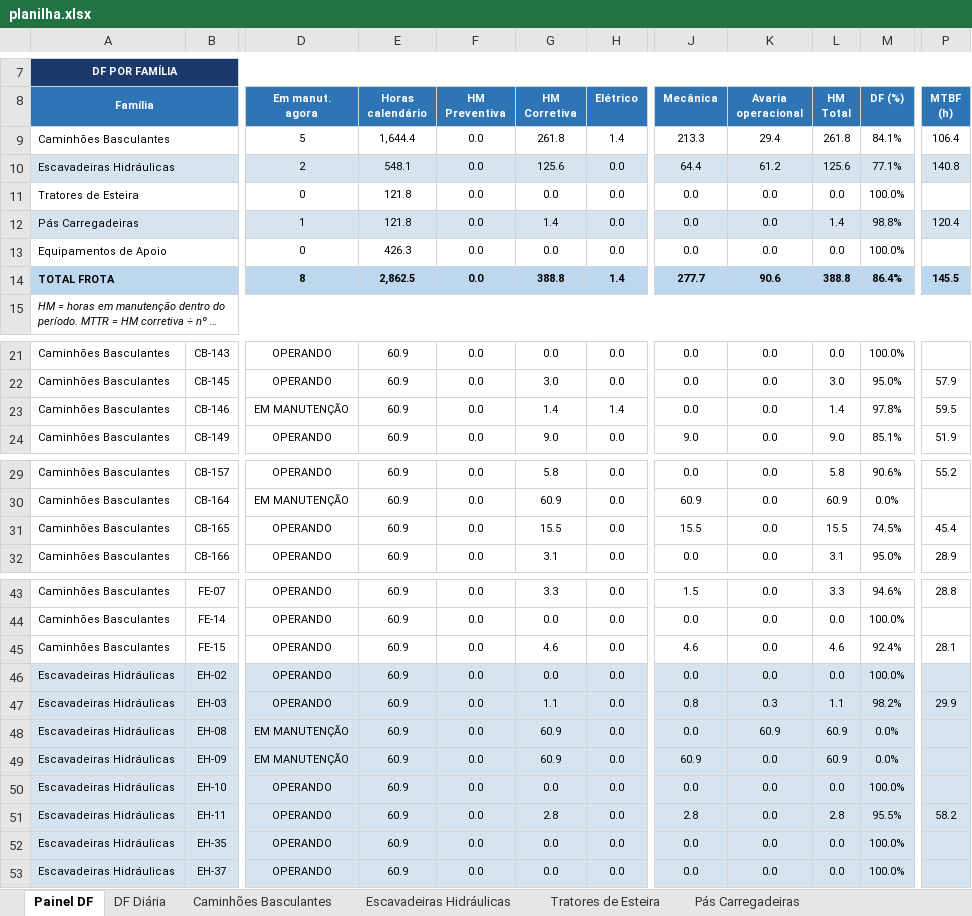
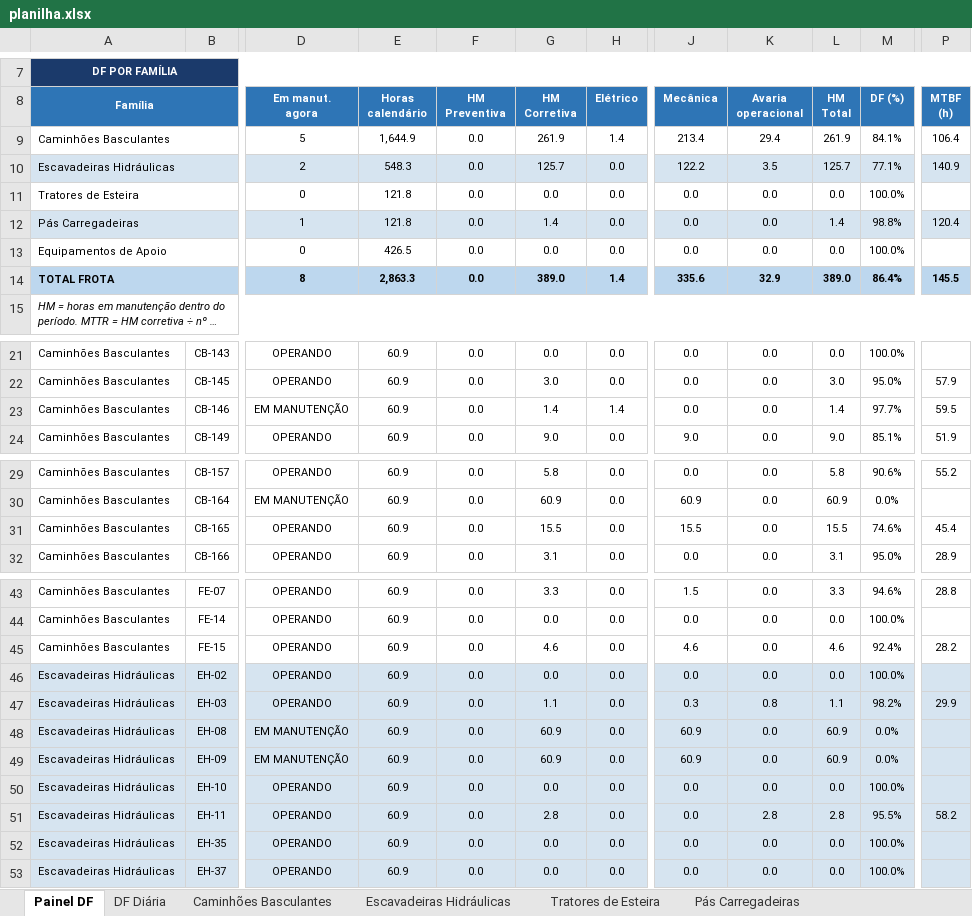
Before and after one commit to Plenz-code/BI-MANUTENCAO, an Excel workbook: planilha.xlsx, sheet Painel DF, drawn as a sheet; only a part is shown, gaps mark what is left out; long unchanged cells end in …; values as stored, in another font and other column widths than the file's, no borders; charts and pictures and conditional formats not drawn; the diff names each change by its address in the sheet, - before the commit and + after, or states it on an @@ line.

```diff
--- a/planilha.xlsx (sheet Painel DF)
+++ b/planilha.xlsx (sheet Painel DF)
-E9 (Horas calendário): 1,644.4
+E9 (Horas calendário): 1,644.9
-G9 (HM Corretiva): 261.8
+G9 (HM Corretiva): 261.9
-J9 (Mecânica): 213.3
+J9 (Mecânica): 213.4
-L9 (HM Total): 261.8
+L9 (HM Total): 261.9
-E10 (Horas calendário): 548.1
+E10 (Horas calendário): 548.3
-G10 (HM Corretiva): 125.6
+G10 (HM Corretiva): 125.7
-J10 (Mecânica): 64.4
+J10 (Mecânica): 122.2
-K10 (Avaria operacional): 61.2
+K10 (Avaria operacional): 3.5
-L10 (HM Total): 125.6
+L10 (HM Total): 125.7
-P10 (MTBF (h)): 140.8
+P10 (MTBF (h)): 140.9
-E13 (Horas calendário): 426.3
+E13 (Horas calendário): 426.5
-E14 (Horas calendário): 2,862.5
+E14 (Horas calendário): 2,863.3
-G14 (HM Corretiva): 388.8
+G14 (HM Corretiva): 389.0
-J14 (Mecânica): 277.7
+J14 (Mecânica): 335.6
-K14 (Avaria operacional): 90.6
+K14 (Avaria operacional): 32.9
-L14 (HM Total): 388.8
+L14 (HM Total): 389.0
-M23 (DF (%)): 97.8%
+M23 (DF (%)): 97.7%
-M31 (DF (%)): 74.5%
+M31 (DF (%)): 74.6%
-P45 (MTBF (h)): 28.1
+P45 (MTBF (h)): 28.2
-J47 (Mecânica): 0.8
+J47 (Mecânica): 0.3
-K47 (Avaria operacional): 0.3
+K47 (Avaria operacional): 0.8
-J48 (Mecânica): 0.0
+J48 (Mecânica): 60.9
-K48 (Avaria operacional): 60.9
+K48 (Avaria operacional): 0.0
-J51 (Mecânica): 2.8
+J51 (Mecânica): 0.0
-K51 (Avaria operacional): 0.0
+K51 (Avaria operacional): 2.8
```
Also changed, not shown: sheet Caminhões Basculantes, sheet Escavadeiras Hidráulicas, sheet DF Diária, sheet Pás Carregadeiras, charts or pictures.
